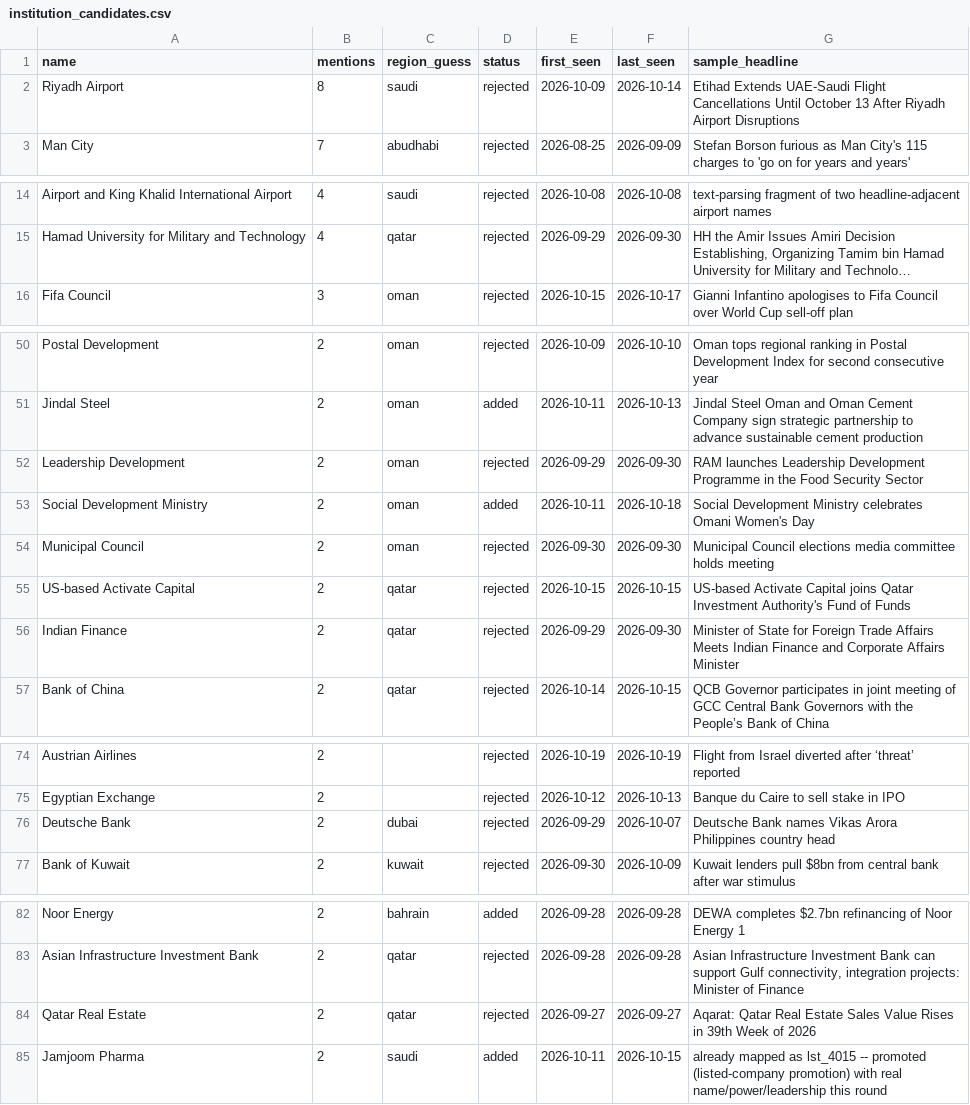
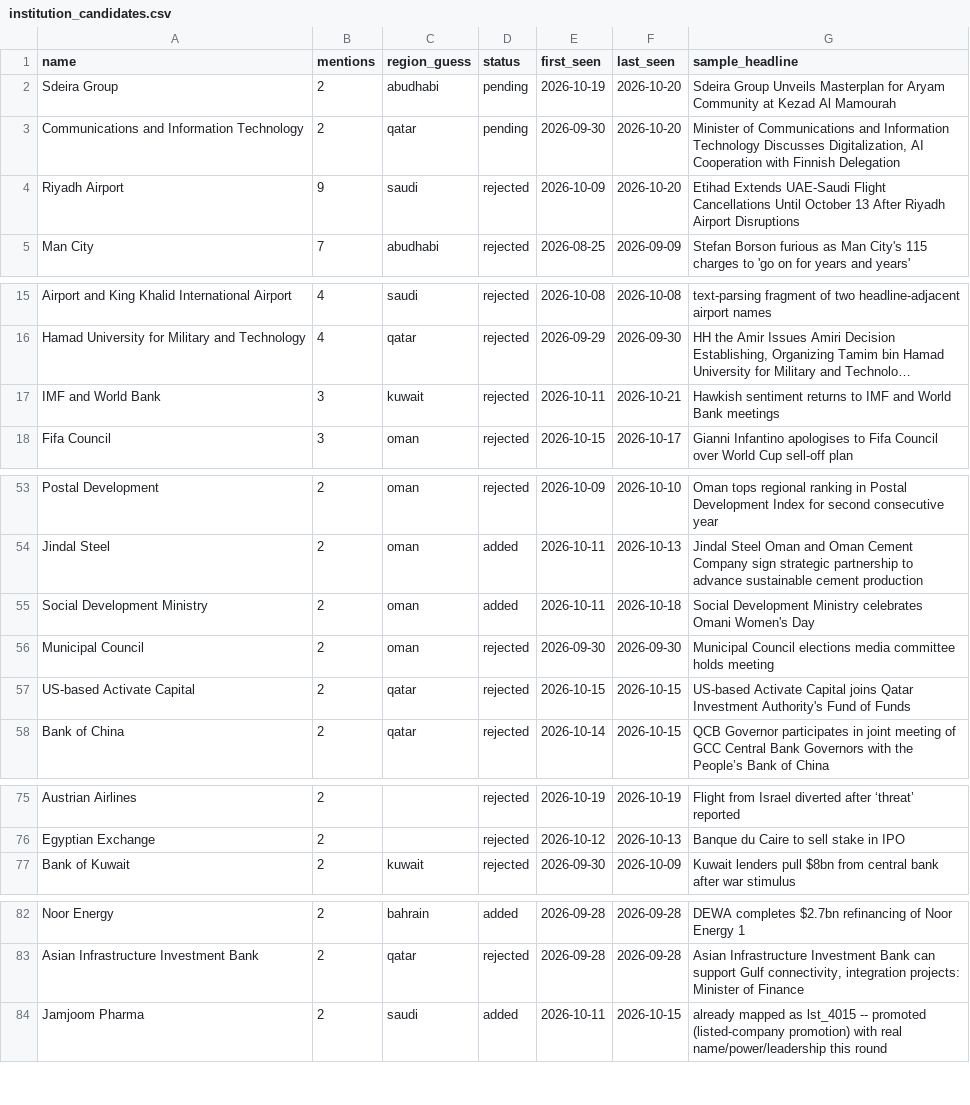
Before and after one commit to qizhangumich/power_network, a CSV file: data/institution_candidates.csv, drawn as a sheet; only a part is shown, gaps mark what is left out; long unchanged cells end in …; removed rows and columns are numbered as before the commit, all else as after; the diff covers the shown part only; the diff names each change by its address in the sheet, - before the commit and + after, or states it on an @@ line.

```diff
--- a/data/institution_candidates.csv
+++ b/data/institution_candidates.csv
+row 2: Sdeira Group | 2 | abudhabi | pending | 2026-10-19 | 2026-10-20 | Sdeira Group Unveils Masterplan for Aryam Community at Kezad Al Mamourah
+row 3: Communications and Information Technology | 2 | qatar | pending | 2026-09-30 | 2026-10-20 | Minister of Communications and Information Technology Discusses Digitalization, AI Cooperation with Finnish Delegation
-B4 (mentions): 8
+B4 (mentions): 9
-F4 (last_seen): 2026-10-14
+F4 (last_seen): 2026-10-20
+row 17: IMF and World Bank | 3 | kuwait | rejected | 2026-10-11 | 2026-10-21 | Hawkish sentiment returns to IMF and World Bank meetings
-row 52: Leadership Development | 2 | oman | rejected | 2026-09-29 | 2026-09-30 | RAM launches Leadership Development Programme in the Food Security Sector
-row 56: Indian Finance | 2 | qatar | rejected | 2026-09-29 | 2026-09-30 | Minister of State for Foreign Trade Affairs Meets Indian Finance and Corporate Affairs Minister
-row 76: Deutsche Bank | 2 | dubai | rejected | 2026-09-29 | 2026-10-07 | Deutsche Bank names Vikas Arora Philippines country head
-row 84: Qatar Real Estate | 2 | qatar | rejected | 2026-09-27 | 2026-09-27 | Aqarat: Qatar Real Estate Sales Value Rises in 39th Week of 2026
```
Also changed, not shown: 7 added rows, 4 removed rows and 8 edited cells elsewhere in this file, data/backfill_queue.csv, 16 other files.
